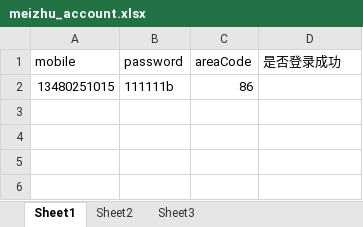
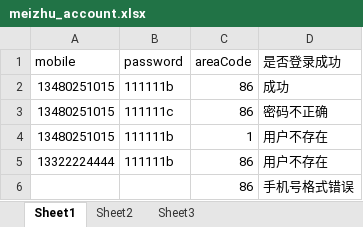
Before and after one commit to jackshine/pycharm, an Excel workbook: uclbrt/auto_test/meizhu/meizhu_account.xlsx, sheet Sheet1, drawn as a sheet; values as stored, in another font and other column widths than the file's, no borders; the diff names each change by its address in the sheet, - before the commit and + after, or states it on an @@ line.

```diff
--- a/uclbrt/auto_test/meizhu/meizhu_account.xlsx (sheet Sheet1)
+++ b/uclbrt/auto_test/meizhu/meizhu_account.xlsx (sheet Sheet1)
-D2 (是否登录成功): (empty)
+D2 (是否登录成功): 成功
+row 3: 13480251015 | 111111c | 86 | 密码不正确
+row 4: 13480251015 | 111111b | 1 | 用户不存在
+row 5: 13322224444 | 111111b | 86 | 用户不存在
+row 6:  |  | 86 | 手机号格式错误
```
Also changed, not shown: 13 other files.
